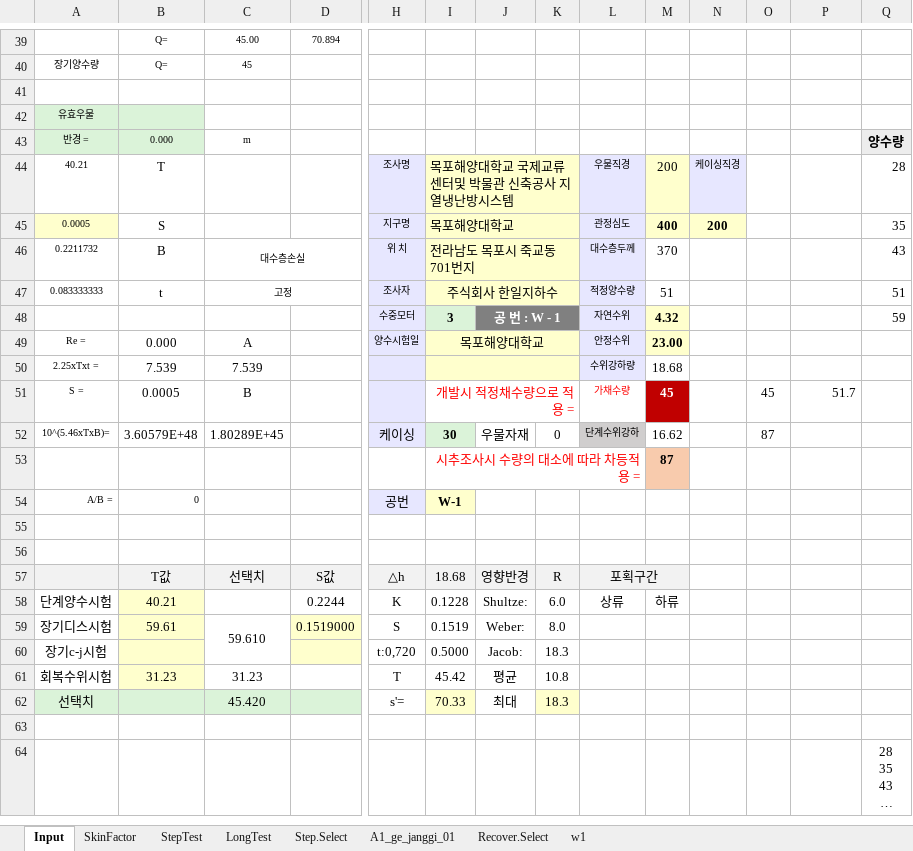
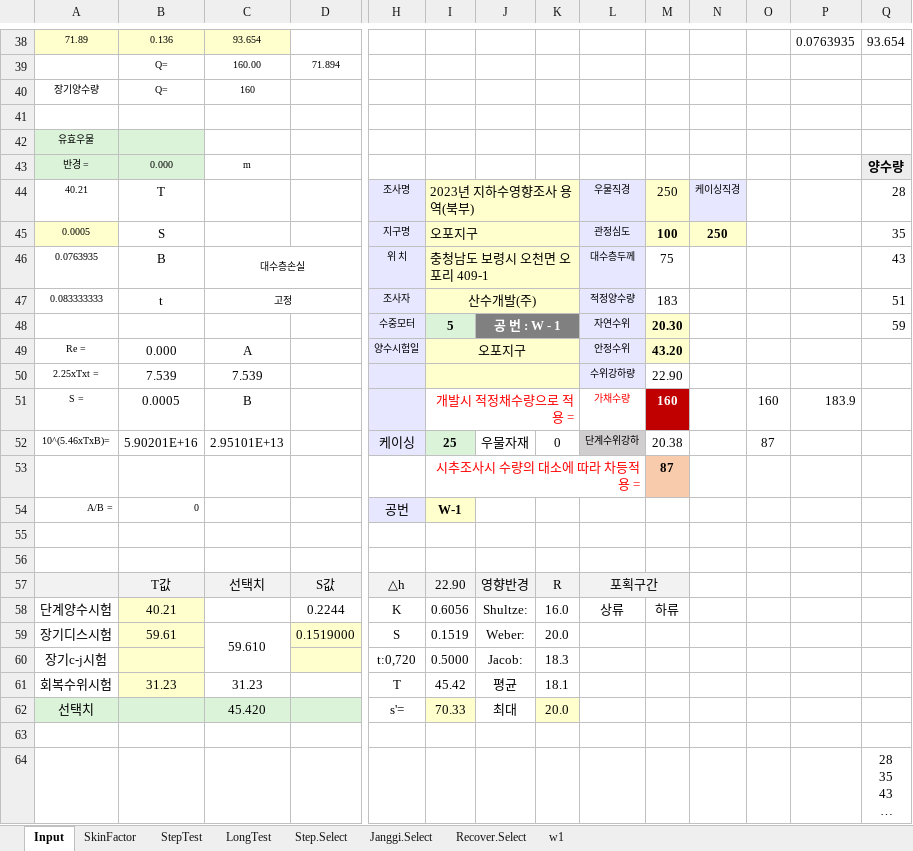
Before and after one commit to ihanseol/02_Excel2, an Excel workbook: 01_Acquifer Pumping Test/01_양수시험/A1_ge_OriginalSaveFile_2021_giga.xlsm, sheet Input, drawn as a sheet; only a part is shown, gaps mark what is left out; long unchanged cells end in …; values as stored, in another font and other column widths than the file's, no borders; charts and pictures not drawn; removed rows and columns are numbered as before the commit, all else as after; rows hold the shown columns only; the diff covers the shown part only; the diff names each change by its address in the sheet, - before the commit and + after, or states it on an @@ line.

```diff
--- a/01_Acquifer Pumping Test/01_양수시험/A1_ge_OriginalSaveFile_2021_giga.xlsm (sheet Input)
+++ b/01_Acquifer Pumping Test/01_양수시험/A1_ge_OriginalSaveFile_2021_giga.xlsm (sheet Input)
-sheet tab: A1_ge_janggi_01
+sheet tab: Janggi.Select
-row 39:  | Q= | 45.00 | 70.894
+row 38: 71.89 | 0.136 | 93.654 |  |  |  |  |  |  |  |  |  | 0.0763935 | 93.654
+row 39:  | Q= | 160.00 | 71.894
-C40: 45
+C40: 160
-I44: 목포해양대학교 국제교류센터및 박물관 신축공사 지열냉난방시스템
+I44: 2023년 지하수영향조사 용역(북부)
-M44: 200
+M44: 250
-I45: 목포해양대학교
+I45: 오포지구
-M45: 400
+M45: 100
-N45: 200
+N45: 250
-A46: 0.2211732
+A46: 0.0763935
-I46: 전라남도 목포시 죽교동 701번지
+I46: 충청남도 보령시 오천면 오포리 409-1
-M46: 370
+M46: 75
-I47: 주식회사 한일지하수
+I47: 산수개발(주)
-M47: 51
+M47: 183
-I48: 3
+I48: 5
-M48: 4.32
+M48: 20.30
-I49: 목포해양대학교
+I49: 오포지구
-M49: 23.00
+M49: 43.20
-M50: 18.68
+M50: 22.90
-M51: 45
+M51: 160
-O51: 45
+O51: 160
-P51: 51.7
+P51: 183.9
-B52: 3.60579E+48
+B52: 5.90201E+16
-C52: 1.80289E+45
+C52: 2.95101E+13
-I52: 30
+I52: 25
-M52: 16.62
+M52: 20.38
-I57: 18.68
+I57: 22.90
-I58: 0.1228
+I58: 0.6056
-K58: 6.0
+K58: 16.0
-K59: 8.0
+K59: 20.0
-K61: 10.8
+K61: 18.1
-K62: 18.3
+K62: 20.0
```
Also changed, not shown: 20 added rows, 21 removed rows and 19 edited cells elsewhere in this sheet, sheet LongTest, sheet StepTest, sheet Step.Select, sheet SkinFactor, sheet Janggi.Select, sheet w1, 1 more sheet, hidden cells, charts or pictures.
